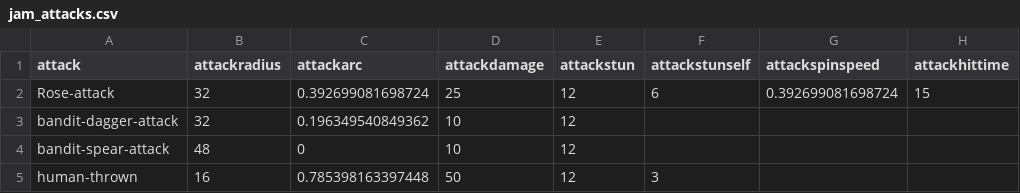
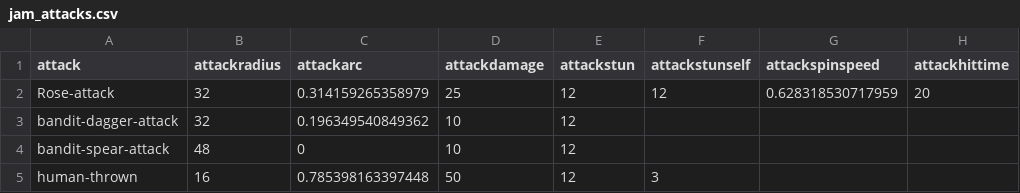
Before and after one commit to IoriBranford/dragontail, a CSV file: data/jam_attacks.csv, drawn as a sheet; only a part is shown; the diff names each change by its address in the sheet, - before the commit and + after, or states it on an @@ line.

Commit message:
Found best player attack values: 2 full circles in 20 frames. Add back longer attackstunself to better sell the power and weight of the attack.

```diff
--- a/data/jam_attacks.csv
+++ b/data/jam_attacks.csv
-C2 (attackarc): 0.392699081698724
+C2 (attackarc): 0.314159265358979
-F2 (attackstunself): 6
+F2 (attackstunself): 12
-G2 (attackspinspeed): 0.392699081698724
+G2 (attackspinspeed): 0.628318530717959
-H2 (attackhittime): 15
+H2 (attackhittime): 20
```
